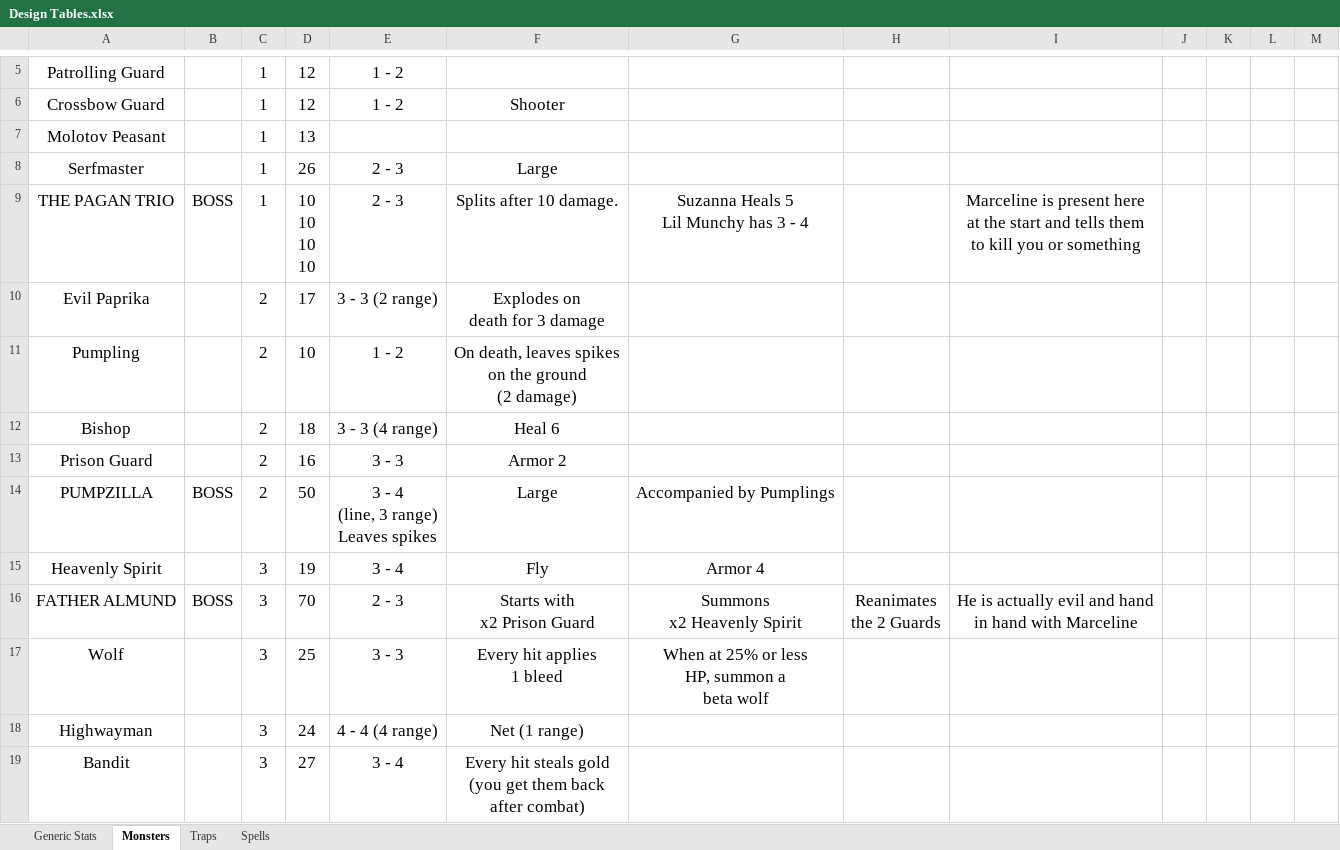
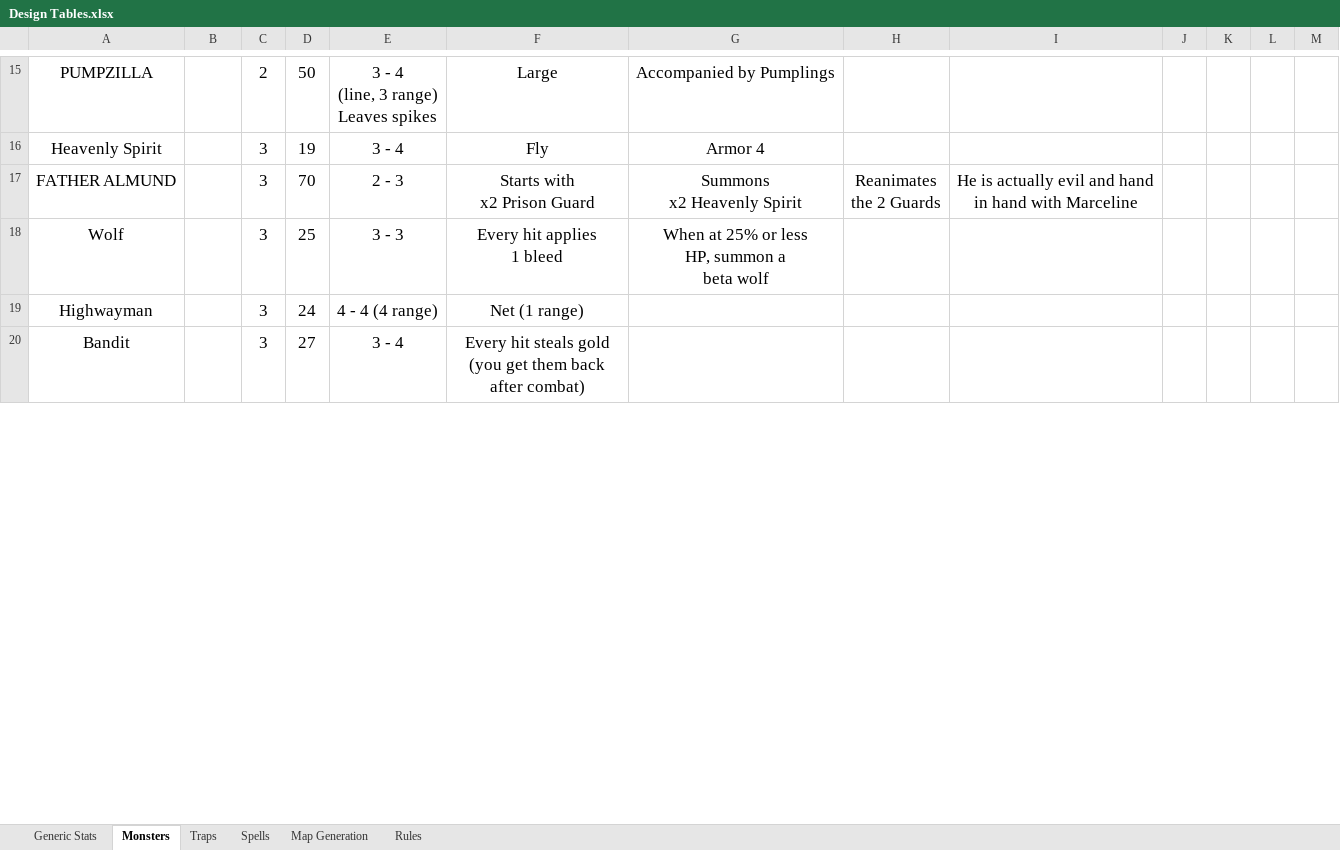
Before and after one commit to daverave1212/TaleAndAle, an Excel workbook: Design Tables.xlsx, sheet Monsters, drawn as a sheet; only a part is shown, gaps mark what is left out; values as stored, in another font and other column widths than the file's, no borders; removed rows and columns are numbered as before the commit, all else as after; ↵ is a line break in a cell; the diff covers the shown part only; the diff names each change by its address in the sheet, - before the commit and + after, or states it on an @@ line.

```diff
--- a/Design Tables.xlsx (sheet Monsters)
+++ b/Design Tables.xlsx (sheet Monsters)
+sheet tab: Map Generation
+sheet tab: Rules
-row 5: Patrolling Guard |  | 1 | 12 | 1 - 2
-row 6: Crossbow Guard |  | 1 | 12 | 1 - 2 | Shooter
-row 7: Molotov Peasant |  | 1 | 13
-row 8: Serfmaster |  | 1 | 26 | 2 - 3 | Large
-row 9: THE PAGAN TRIO | BOSS | 1 | 10 ↵ 10 ↵ 10 ↵ 10 | 2 - 3 | Splits after 10 damage. | Suzanna Heals 5 ↵ Lil Munchy has 3 - 4 |  | Marceline is present here ↵ at the start and tells them ↵ to kill you or something
-row 10: Evil Paprika |  | 2 | 17 | 3 - 3 (2 range) | Explodes on ↵ death for 3 damage
-row 11: Pumpling |  | 2 | 10 | 1 - 2 | On death, leaves spikes ↵ on the ground ↵ (2 damage)
-row 12: Bishop |  | 2 | 18 | 3 - 3 (4 range) | Heal 6
-row 13: Prison Guard |  | 2 | 16 | 3 - 3 | Armor 2
-B15: BOSS
+B15: (empty)
-B17: BOSS
+B17: (empty)
```
Also changed, not shown: 11 added rows, 1 removed row and 12 edited cells elsewhere in this sheet, sheet Spells, sheet Generic Stats, sheet Traps, charts or pictures, 33 other files.
